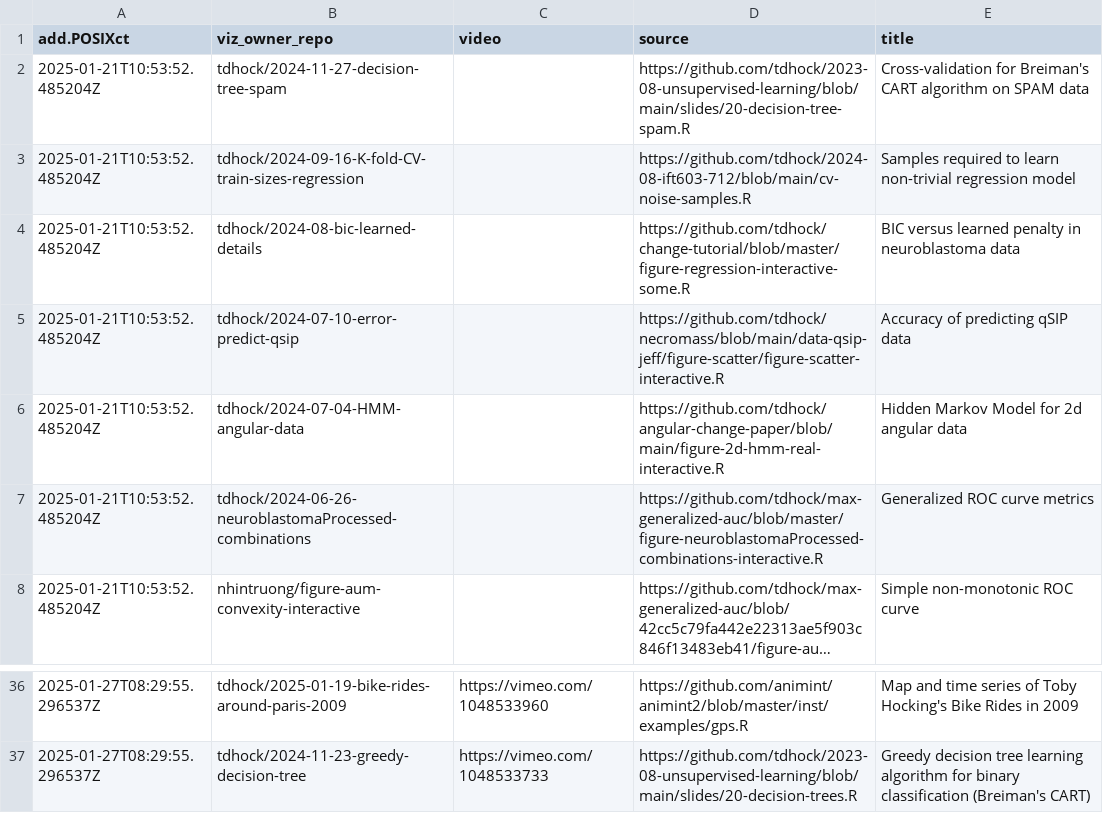
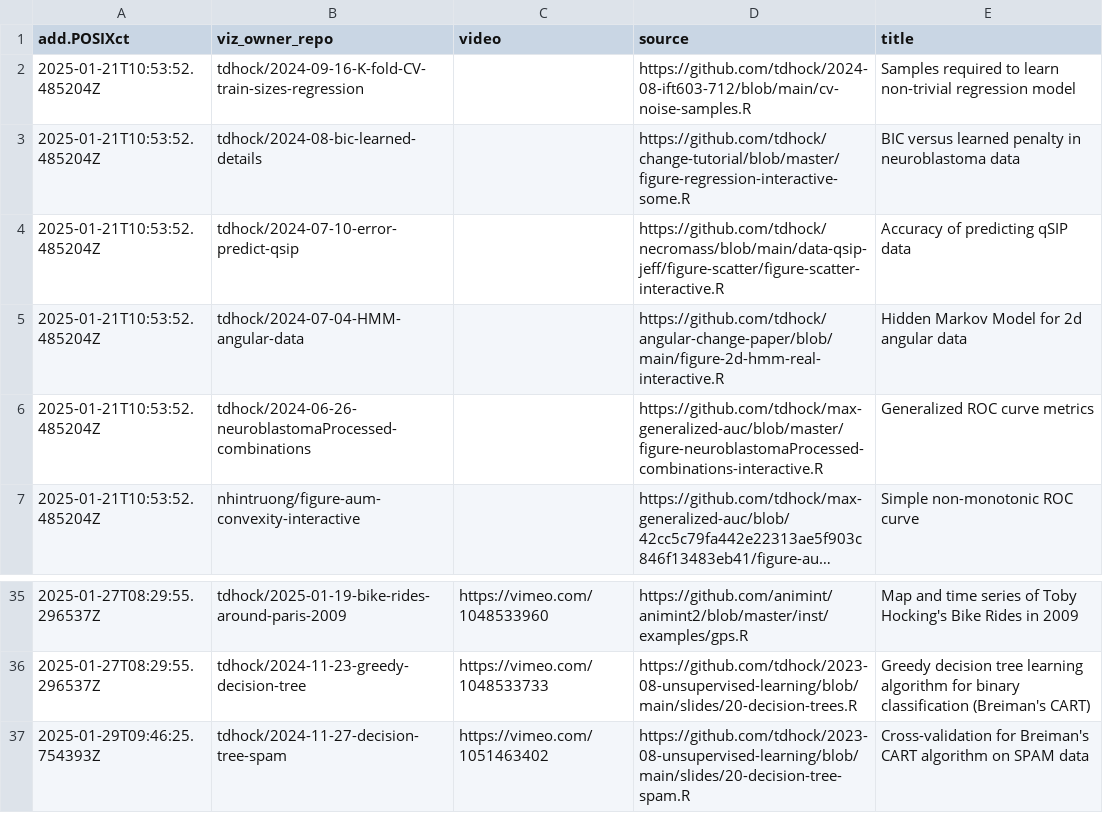
Before and after one commit to tdhock/gallery, a CSV file: meta.csv, drawn as a sheet; only a part is shown, gaps mark what is left out; long unchanged cells end in ….

```diff
--- a/meta.csv
+++ b/meta.csv
@@ -1,3 +1,2 @@
 add.POSIXct,viz_owner_repo,video,source,title
-2025-01-21T10:53:52.485204Z,tdhock/2024-11-27-decision-tree-spam,"",https://github.com/tdhock/2023-08-unsupervised-learning/blob/main/slides/20-decision-tree-spam.R,Cross-validation for Breiman's CART algorithm on SPAM data
 2025-01-21T10:53:52.485204Z,tdhock/2024-09-16-K-fold-CV-train-sizes-regression,"",https://github.com/tdhock/2024-08-ift603-712/blob/main/cv-noise-samples.R,Samples required to learn non-trivial regression model
@@ -37 +36,2 @@ add.POSIXct,viz_owner_repo,video,source,title
 2025-01-27T08:29:55.296537Z,tdhock/2024-11-23-greedy-decision-tree,https://vimeo.com/1048533733,https://github.com/tdhock/2023-08-unsupervised-learning/blob/main/slides/20-decision-trees.R,Greedy decision tree learning algorithm for binary classification (Breiman's CART)
+2025-01-29T09:46:25.754393Z,tdhock/2024-11-27-decision-tree-spam,https://vimeo.com/1051463402,https://github.com/tdhock/2023-08-unsupervised-learning/blob/main/slides/20-decision-tree-spam.R,Cross-validation for Breiman's CART algorithm on SPAM data
```
Also changed, not shown: error.csv, 1 other file.
